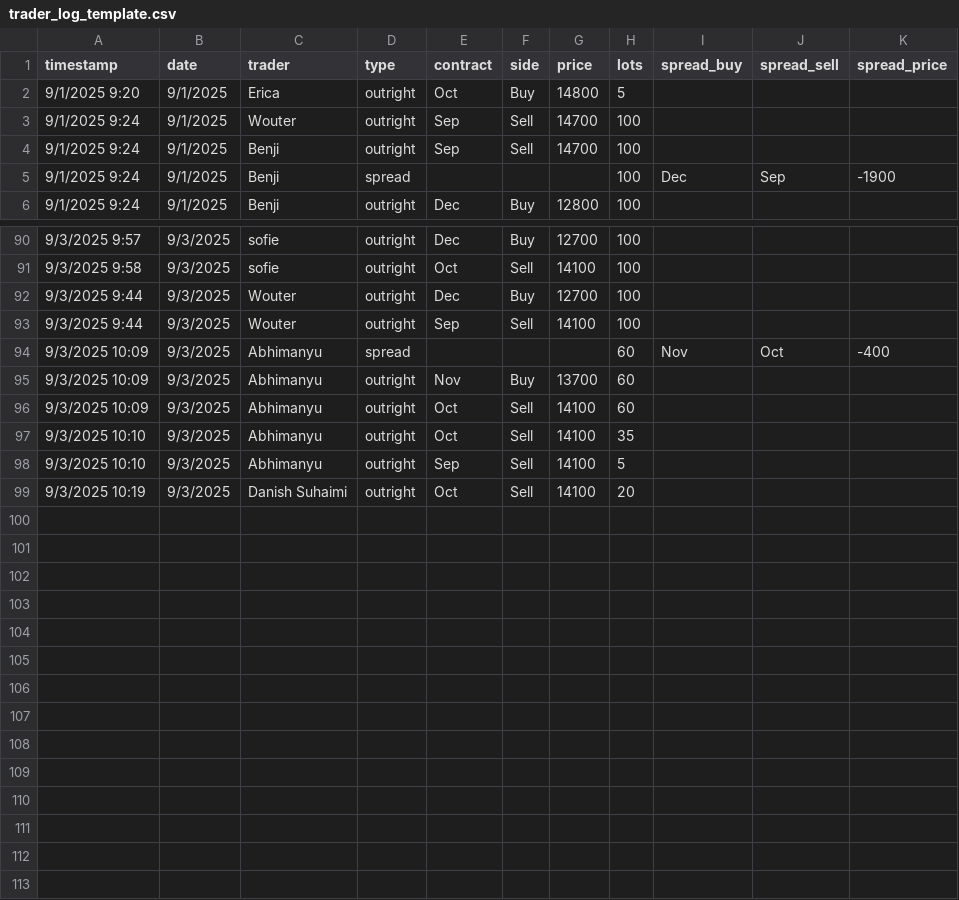
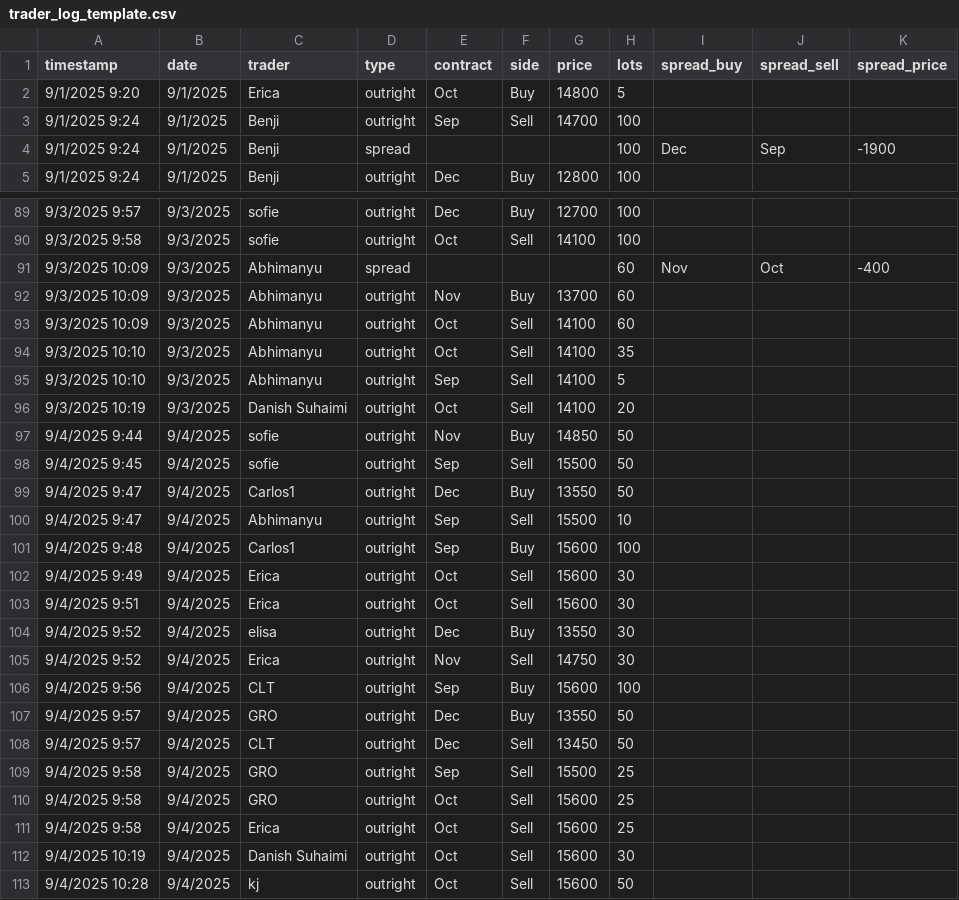
Before and after one commit to WouterVossen/PMX, a CSV file: data/trader_log_template.csv, drawn as a sheet; only a part is shown, gaps mark what is left out; removed rows and columns are numbered as before the commit, all else as after; the diff names each change by its address in the sheet, - before the commit and + after, or states it on an @@ line.

Commit message:
Add files via upload

```diff
--- a/data/trader_log_template.csv
+++ b/data/trader_log_template.csv
-row 3: 9/1/2025 9:24 | 9/1/2025 | Wouter | outright | Sep | Sell | 14700 | 100
-row 92: 9/3/2025 9:44 | 9/3/2025 | Wouter | outright | Dec | Buy | 12700 | 100
-row 93: 9/3/2025 9:44 | 9/3/2025 | Wouter | outright | Sep | Sell | 14100 | 100
+row 97: 9/4/2025 9:44 | 9/4/2025 | sofie | outright | Nov | Buy | 14850 | 50
+row 98: 9/4/2025 9:45 | 9/4/2025 | sofie | outright | Sep | Sell | 15500 | 50
+row 99: 9/4/2025 9:47 | 9/4/2025 | Carlos1 | outright | Dec | Buy | 13550 | 50
+row 100: 9/4/2025 9:47 | 9/4/2025 | Abhimanyu | outright | Sep | Sell | 15500 | 10
+row 101: 9/4/2025 9:48 | 9/4/2025 | Carlos1 | outright | Sep | Buy | 15600 | 100
+row 102: 9/4/2025 9:49 | 9/4/2025 | Erica | outright | Oct | Sell | 15600 | 30
+row 103: 9/4/2025 9:51 | 9/4/2025 | Erica | outright | Oct | Sell | 15600 | 30
+row 104: 9/4/2025 9:52 | 9/4/2025 | elisa | outright | Dec | Buy | 13550 | 30
+row 105: 9/4/2025 9:52 | 9/4/2025 | Erica | outright | Nov | Sell | 14750 | 30
+row 106: 9/4/2025 9:56 | 9/4/2025 | CLT | outright | Sep | Buy | 15600 | 100
+row 107: 9/4/2025 9:57 | 9/4/2025 | GRO | outright | Dec | Buy | 13550 | 50
+row 108: 9/4/2025 9:57 | 9/4/2025 | CLT | outright | Dec | Sell | 13450 | 50
+row 109: 9/4/2025 9:58 | 9/4/2025 | GRO | outright | Sep | Sell | 15500 | 25
+row 110: 9/4/2025 9:58 | 9/4/2025 | GRO | outright | Oct | Sell | 15600 | 25
+row 111: 9/4/2025 9:58 | 9/4/2025 | Erica | outright | Oct | Sell | 15600 | 25
+row 112: 9/4/2025 10:19 | 9/4/2025 | Danish Suhaimi | outright | Oct | Sell | 15600 | 30
+row 113: 9/4/2025 10:28 | 9/4/2025 | kj | outright | Oct | Sell | 15600 | 50
```
